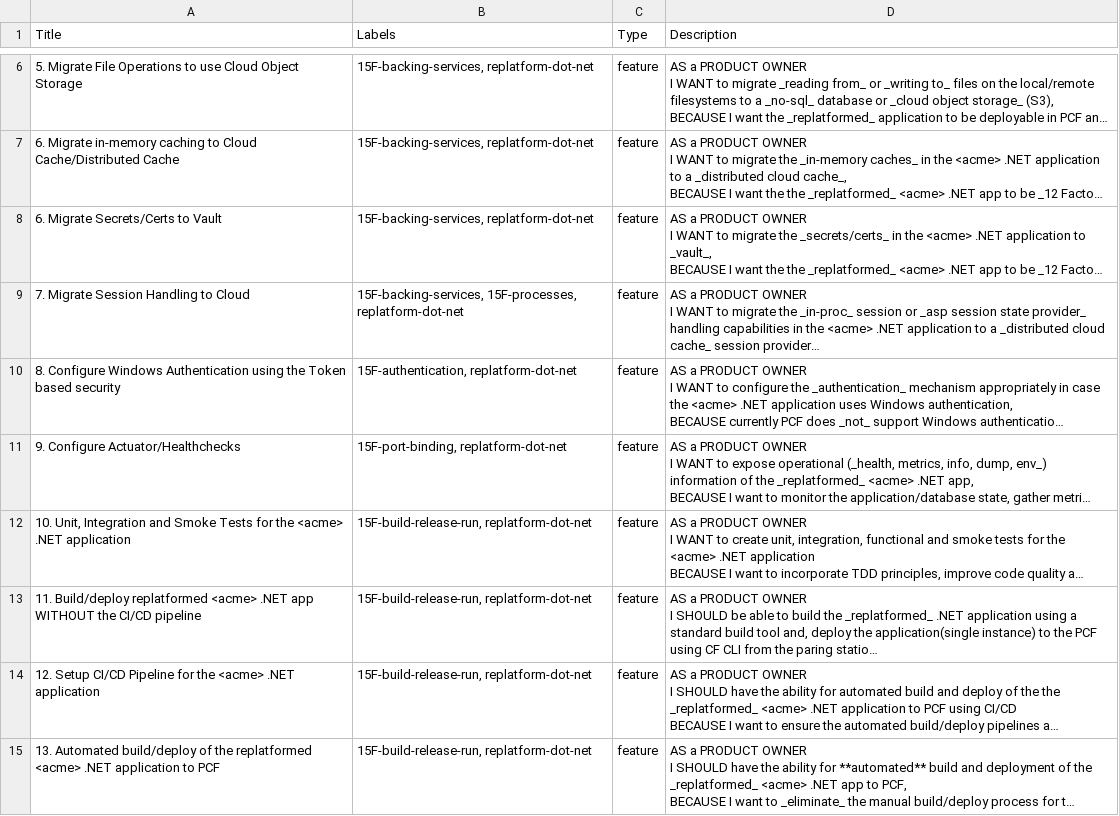
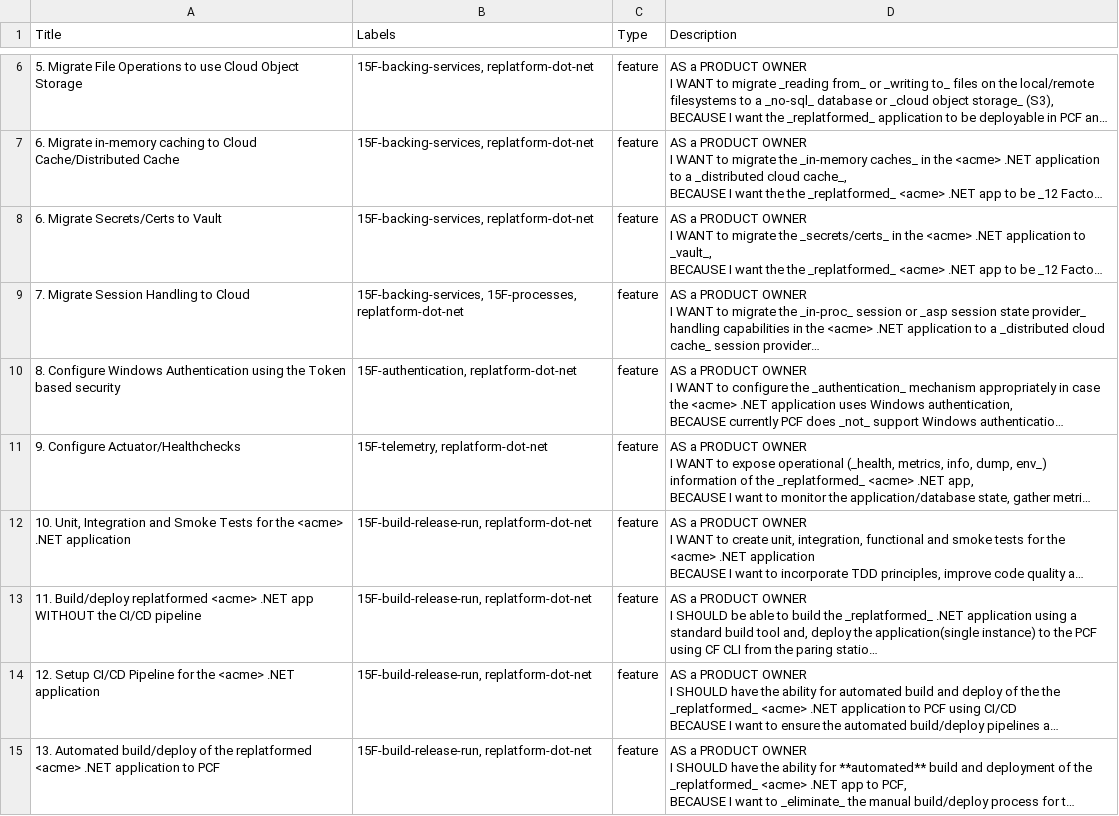
Before and after one commit to nikeyol/AppTx-tracker-templates, a CSV file: apptx_replatform_tracker_template_dotnet.csv, drawn as a sheet; only a part is shown, gaps mark what is left out; long unchanged cells end in …; the diff names each change by its address in the sheet, - before the commit and + after, or states it on an @@ line.

Commit message:
update 'Label' to 15-Factor categories

```diff
--- a/apptx_replatform_tracker_template_dotnet.csv
+++ b/apptx_replatform_tracker_template_dotnet.csv
-B11 (Labels): 15F-port-binding, replatform-dot-net
+B11 (Labels): 15F-telemetry, replatform-dot-net
```
